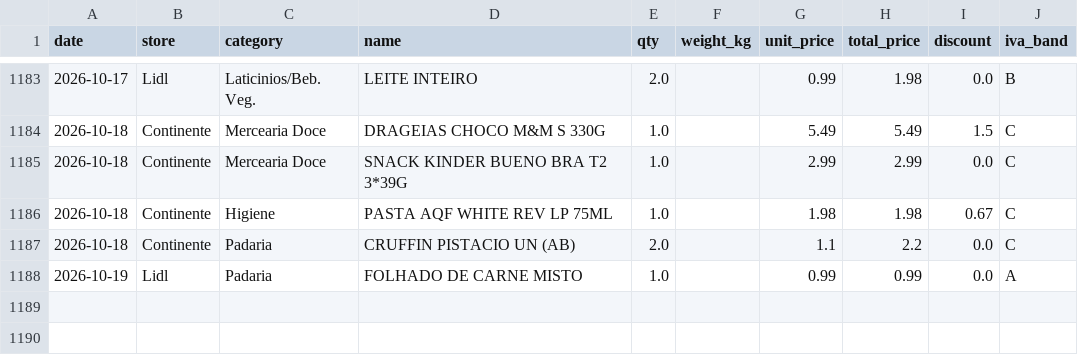
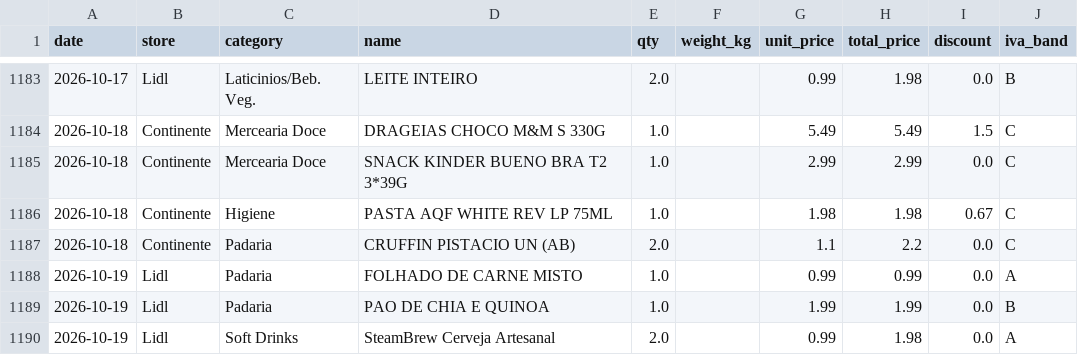
Before and after one commit to vopros21/grocery-planner, a CSV file: data/items.csv, drawn as a sheet; only a part is shown, gaps mark what is left out.

Commit message:
add receipt 250002288620261019739435_da7b9c

```diff
--- a/data/items.csv
+++ b/data/items.csv
@@ -1188 +1188,3 @@ date,store,category,name,qty,weight_kg,unit_price,total_price,discount,iva_band
 2026-10-19,Lidl,Padaria,FOLHADO DE CARNE MISTO,1.0,,0.99,0.99,0.0,A
+2026-10-19,Lidl,Padaria,PAO DE CHIA E QUINOA,1.0,,1.99,1.99,0.0,B
+2026-10-19,Lidl,Soft Drinks,SteamBrew Cerveja Artesanal,2.0,,0.99,1.98,0.0,A
```
